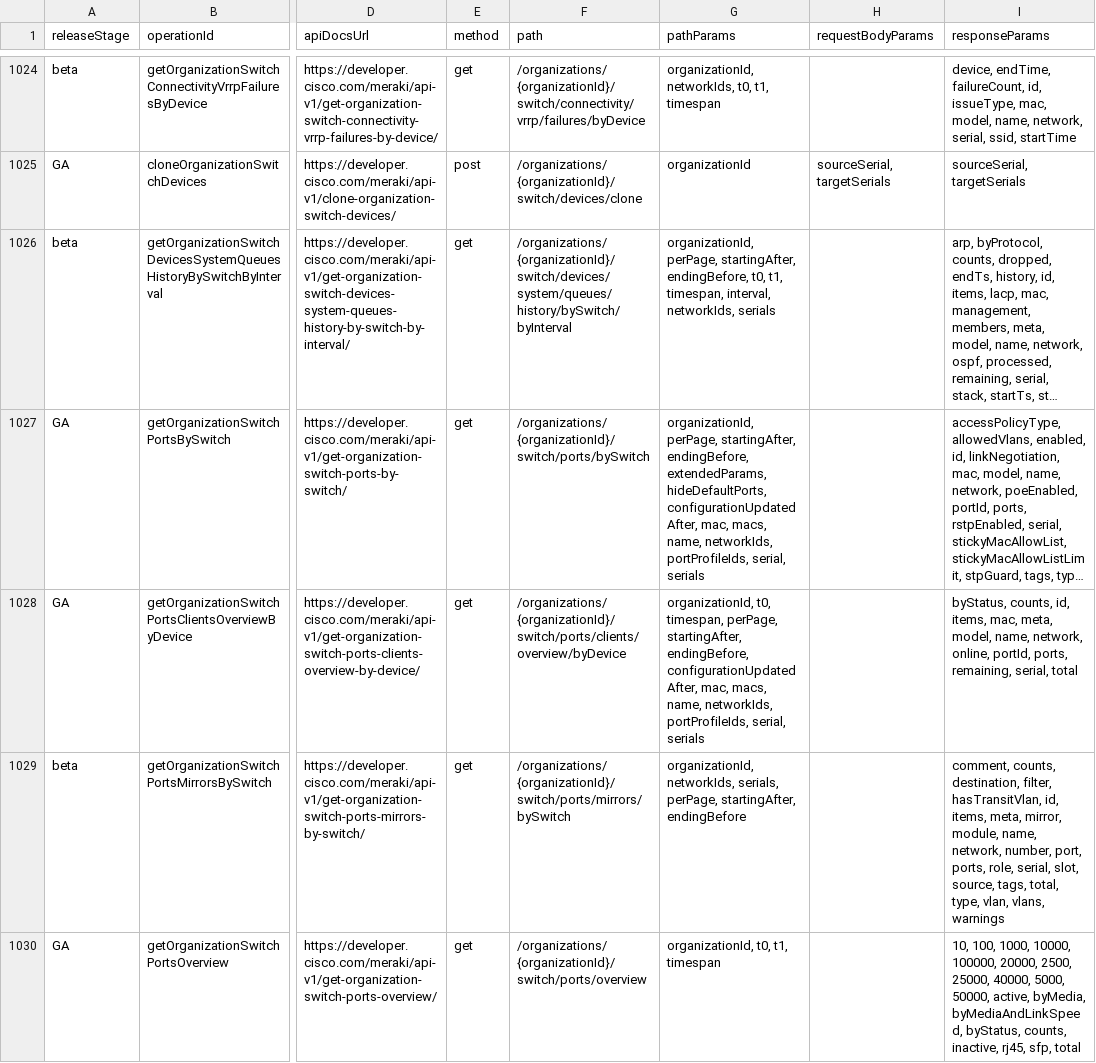
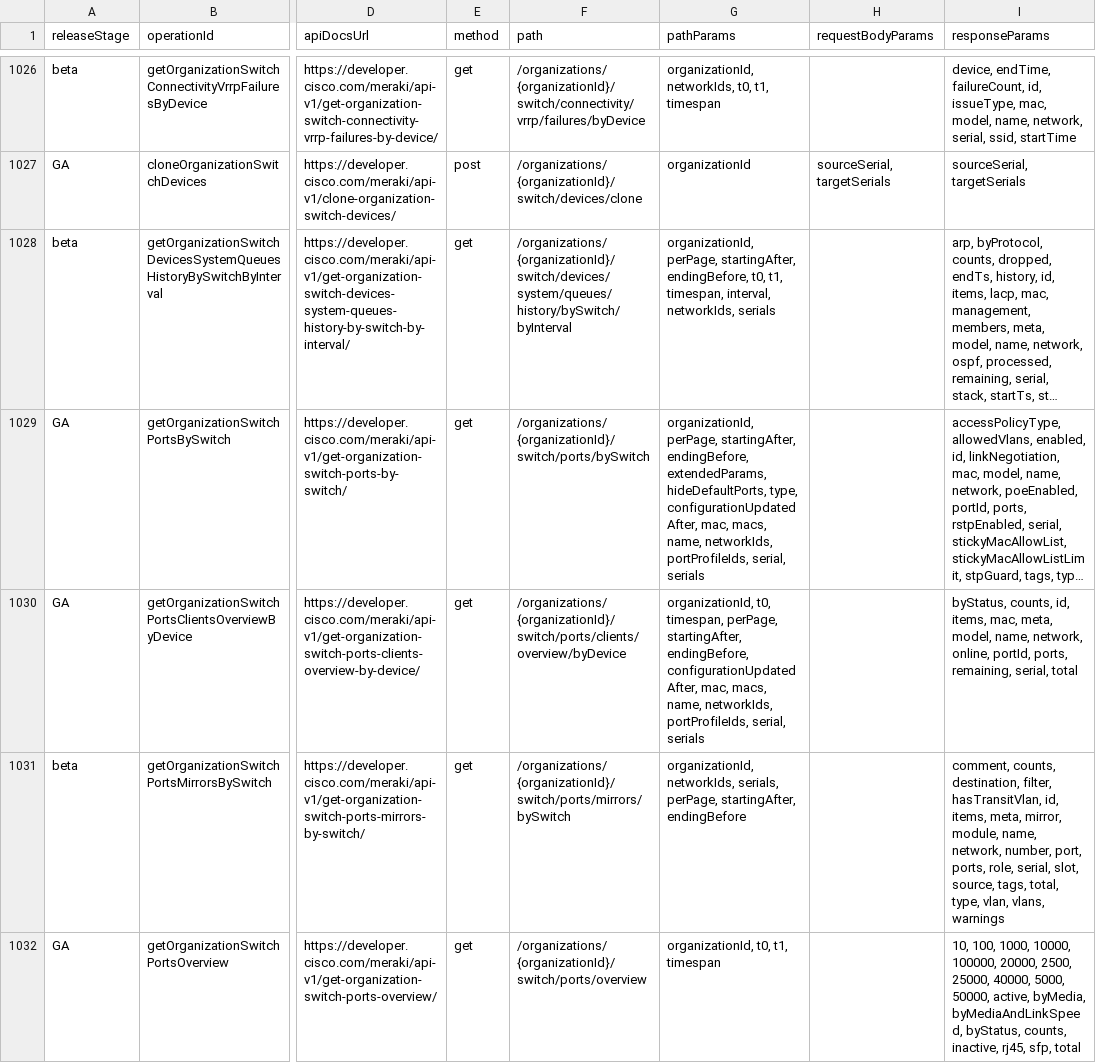
Before and after one commit to CiscoDevNet/Meraki-Dashboard-API-v1-Documentation, a CSV file: docs/api-index/meraki-api-index.csv, drawn as a sheet; only a part is shown, gaps mark what is left out; long unchanged cells end in …; addresses are those after the commit; the diff covers the shown part only; the diff names each change by its address in the sheet, - before the commit and + after, or states it on an @@ line.

```diff
--- a/docs/api-index/meraki-api-index.csv
+++ b/docs/api-index/meraki-api-index.csv
-G1029 (pathParams): …extendedParams, hideDefaultPorts, configurationUpdatedAfter, mac,…
+G1029 (pathParams): …extendedParams, hideDefaultPorts, type, configurationUpdatedAfter, mac,…
```
Also changed, not shown: 2 added rows and 54 edited cells elsewhere in this file, 2 other files.
